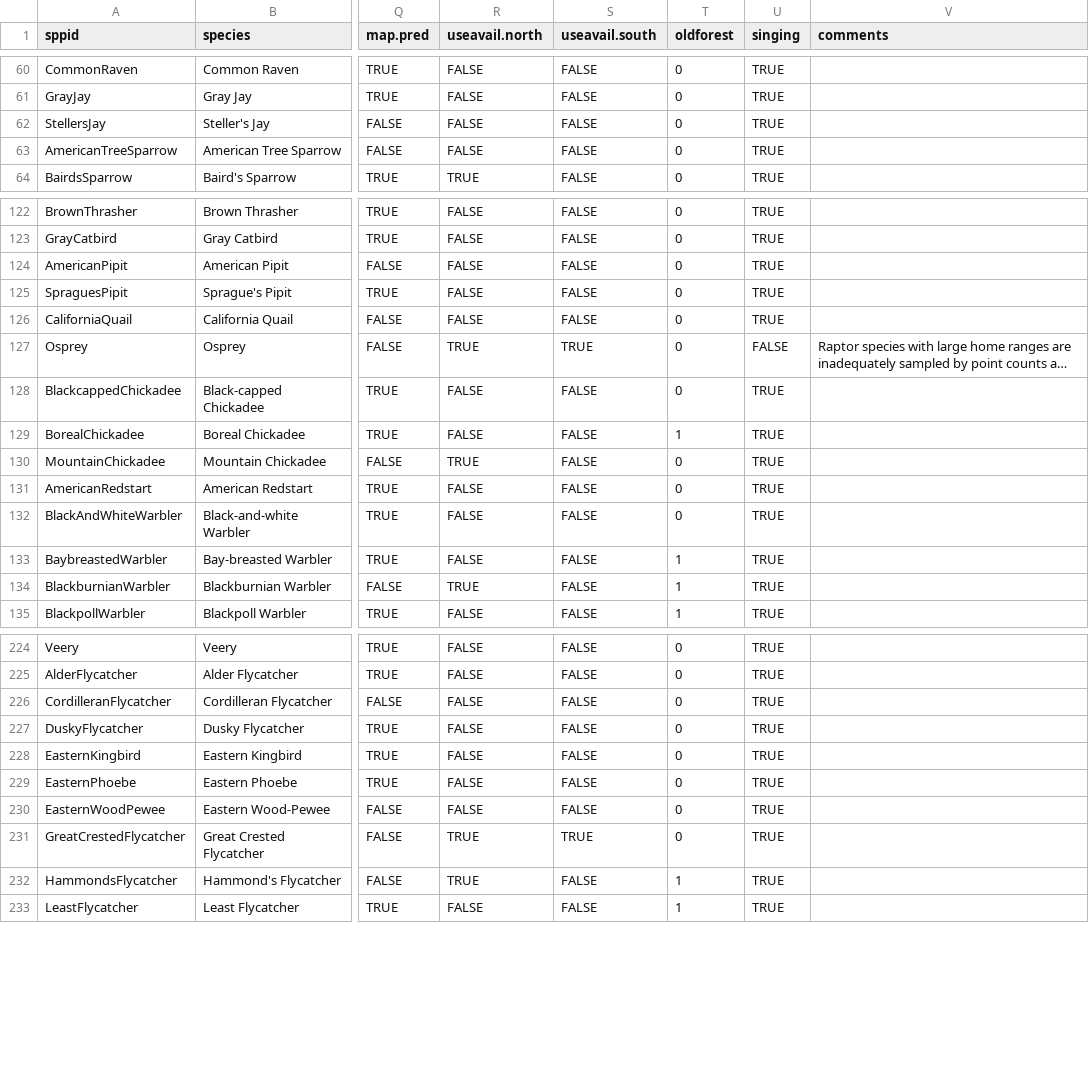
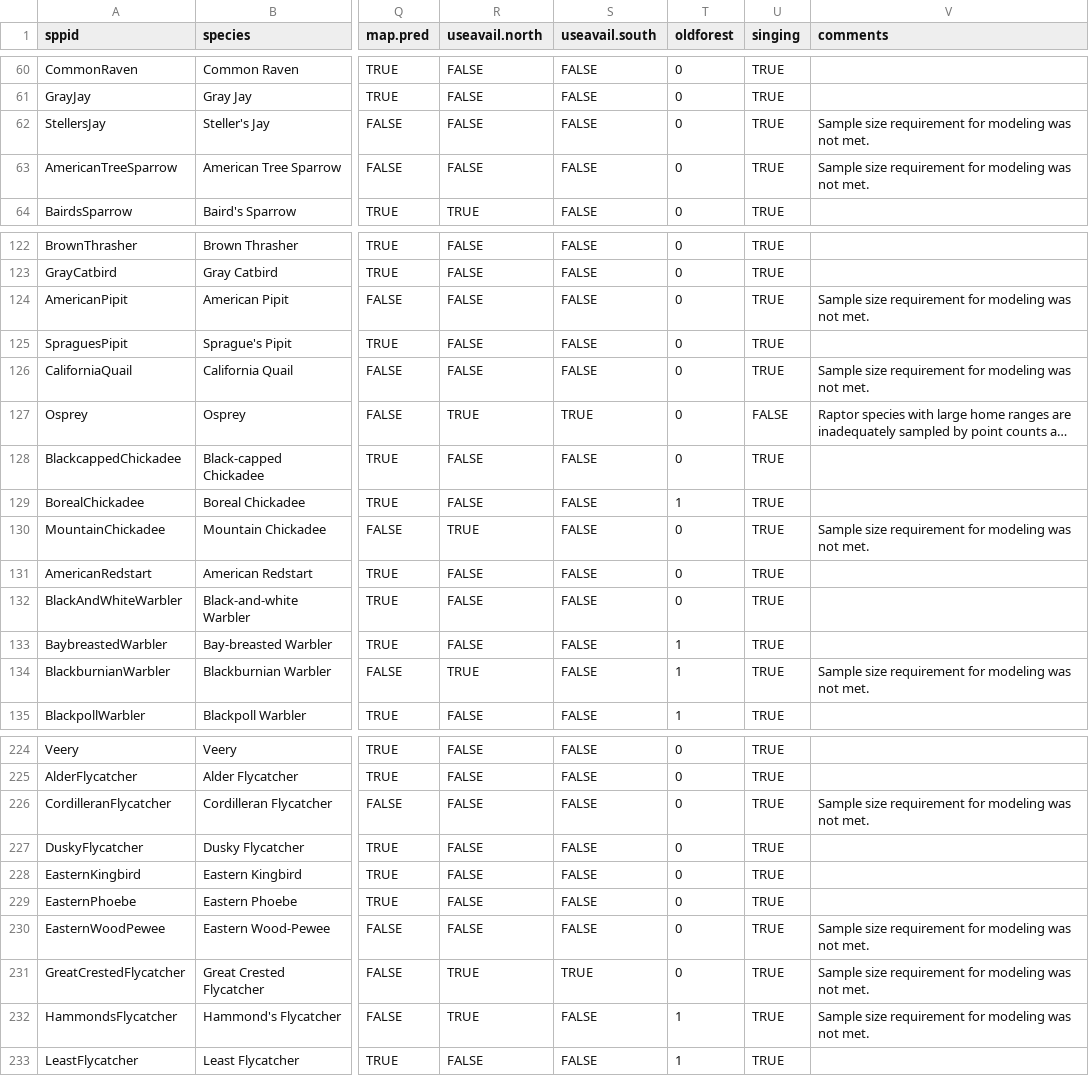
Before and after one commit to psolymos/abmispecies, a CSV file: _data/birds.csv, drawn as a sheet; only a part is shown, gaps mark what is left out; long unchanged cells end in …; the diff covers the shown part only; the diff names each change by its address in the sheet, - before the commit and + after, or states it on an @@ line.

```diff
--- a/_data/birds.csv
+++ b/_data/birds.csv
-V62:V63 (comments): (empty)
+V62:V63 (comments): Sample size requirement for modeling was not met.
-V124 (comments): (empty)
+V124 (comments): Sample size requirement for modeling was not met.
-V126 (comments): (empty)
+V126 (comments): Sample size requirement for modeling was not met.
-V130 (comments): (empty)
+V130 (comments): Sample size requirement for modeling was not met.
-V134 (comments): (empty)
+V134 (comments): Sample size requirement for modeling was not met.
-V226 (comments): (empty)
+V226 (comments): Sample size requirement for modeling was not met.
-V230:V232 (comments): (empty)
+V230:V232 (comments): Sample size requirement for modeling was not met.
```
Also changed, not shown: 25 edited cells elsewhere in this file, 2 other files.
